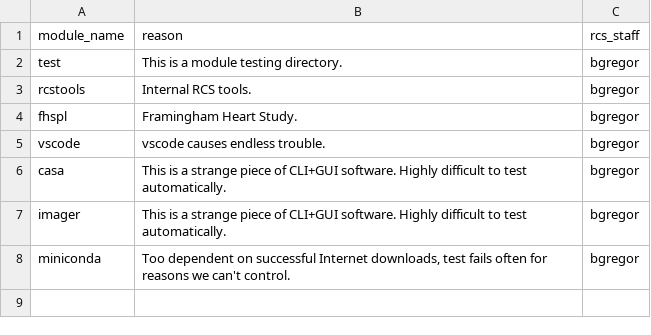
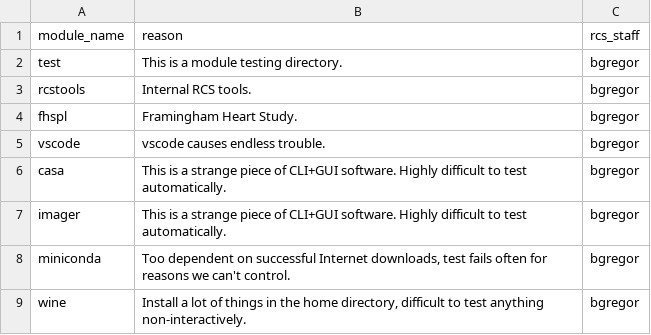
Before and after one commit to bu-rcs/PkgAutoTest, a CSV file: scripts/exclude.csv, drawn as a sheet; the diff names each change by its address in the sheet, - before the commit and + after, or states it on an @@ line.

```diff
--- a/scripts/exclude.csv
+++ b/scripts/exclude.csv
+row 9: wine | Install a lot of things in the home directory, difficult to test anything non-interactively. | bgregor
```
